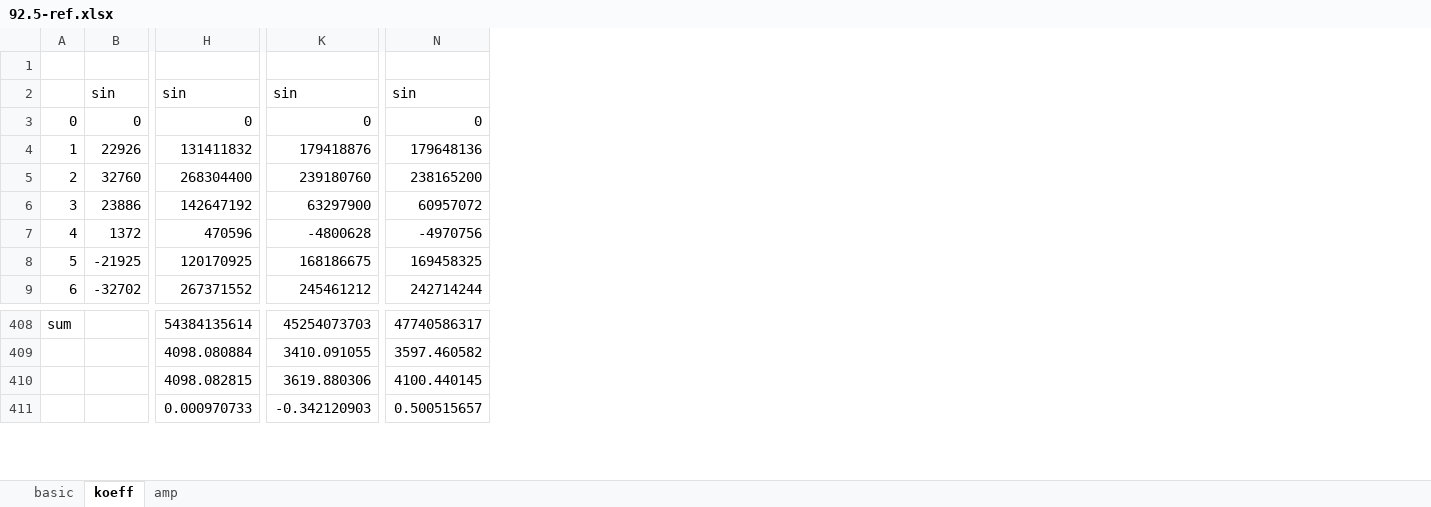
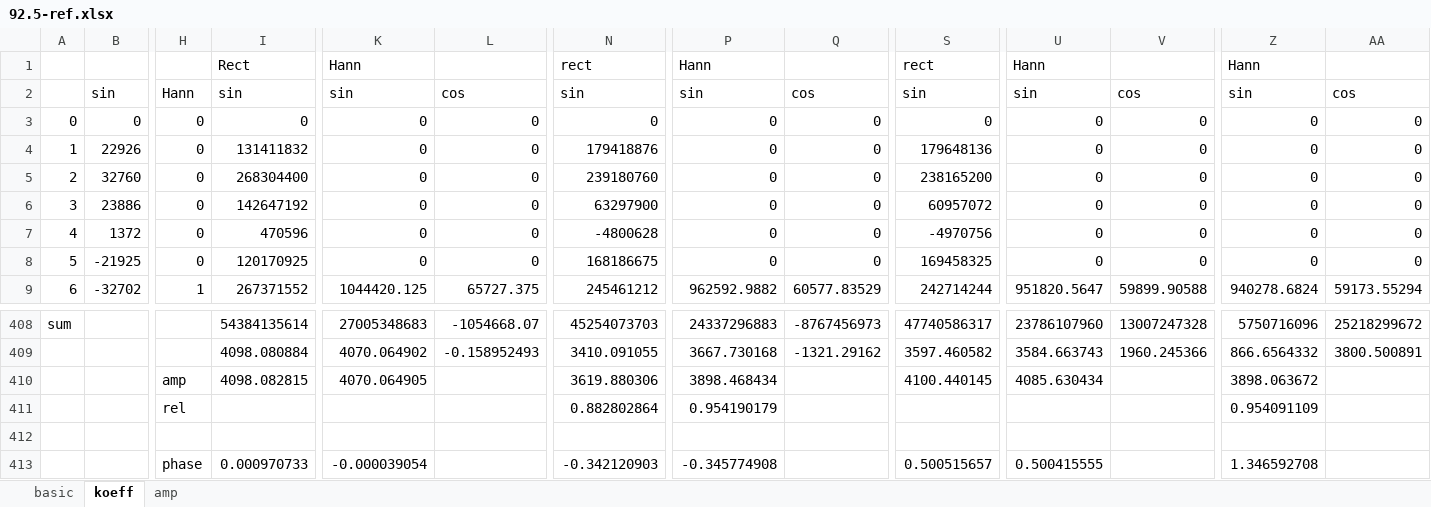
Before and after one commit to rdos314/rdos, an Excel workbook: vivado/filter/adc.srcs/sources_1/92.5-ref.xlsx, sheet koeff, drawn as a sheet; only a part is shown, gaps mark what is left out; values as stored, in another font and other column widths than the file's, no borders; addresses are those after the commit; rows hold the shown columns only; the diff covers the shown part only; the diff names each change by its address in the sheet, - before the commit and + after, or states it on an @@ line.

```diff
--- a/vivado/filter/adc.srcs/sources_1/92.5-ref.xlsx (sheet koeff)
+++ b/vivado/filter/adc.srcs/sources_1/92.5-ref.xlsx (sheet koeff)
+column H, rows 2-9: Hann | 0 | 0 | 0 | 0 | 0 | 0 | 1; row 410: amp; row 413: phase
+column K, rows 1-9: Hann | sin | 0 | 0 | 0 | 0 | 0 | 0 | 1044420.125; rows 408-410: 27005348683 | 4070.064902 | 4070.064905; row 413: -0.000039054
+column L, rows 2-9: cos | 0 | 0 | 0 | 0 | 0 | 0 | 65727.375; rows 408-409: -1054668.07 | -0.158952493
+column P, rows 1-9: Hann | sin | 0 | 0 | 0 | 0 | 0 | 0 | 962592.9882; rows 408-410: 24337296883 | 3667.730168 | 3898.468434; row 413: -0.345774908
+column Q, rows 2-9: cos | 0 | 0 | 0 | 0 | 0 | 0 | 60577.83529; rows 408-409: -8767456973 | -1321.29162
+column U, rows 1-9: Hann | sin | 0 | 0 | 0 | 0 | 0 | 0 | 951820.5647; rows 408-410: 23786107960 | 3584.663743 | 4085.630434; row 413: 0.500415555
+column V, rows 2-9: cos | 0 | 0 | 0 | 0 | 0 | 0 | 59899.90588; rows 408-409: 13007247328 | 1960.245366
+column Z, rows 1-9: Hann | sin | 0 | 0 | 0 | 0 | 0 | 0 | 940278.6824; rows 408-410: 5750716096 | 866.6564332 | 3898.063672; row 413: 1.346592708
+column AA, rows 2-9: cos | 0 | 0 | 0 | 0 | 0 | 0 | 59173.55294; rows 408-409: 25218299672 | 3800.500891
-I1: (empty)
+I1: Rect
-N1: (empty)
+N1: rect
-S1: (empty)
+S1: rect
+row 411:  |  | rel |  |  |  | 0.882802864 | 0.954190179 |  |  |  |  | 0.954091109
+row 412: (empty)
```
Also changed, not shown: 1 edited cell elsewhere in this sheet, sheet basic, formulas that keep their value.
